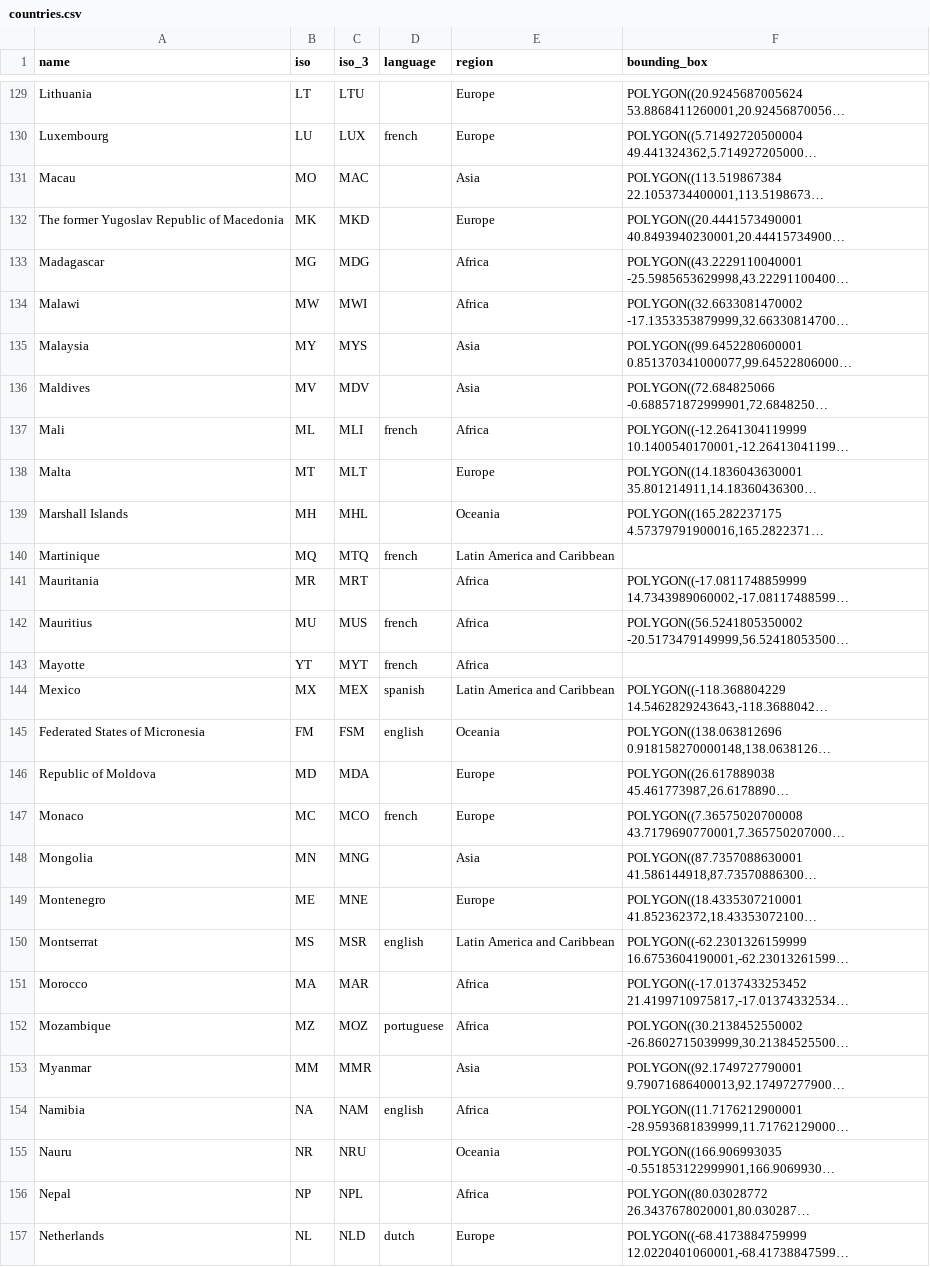
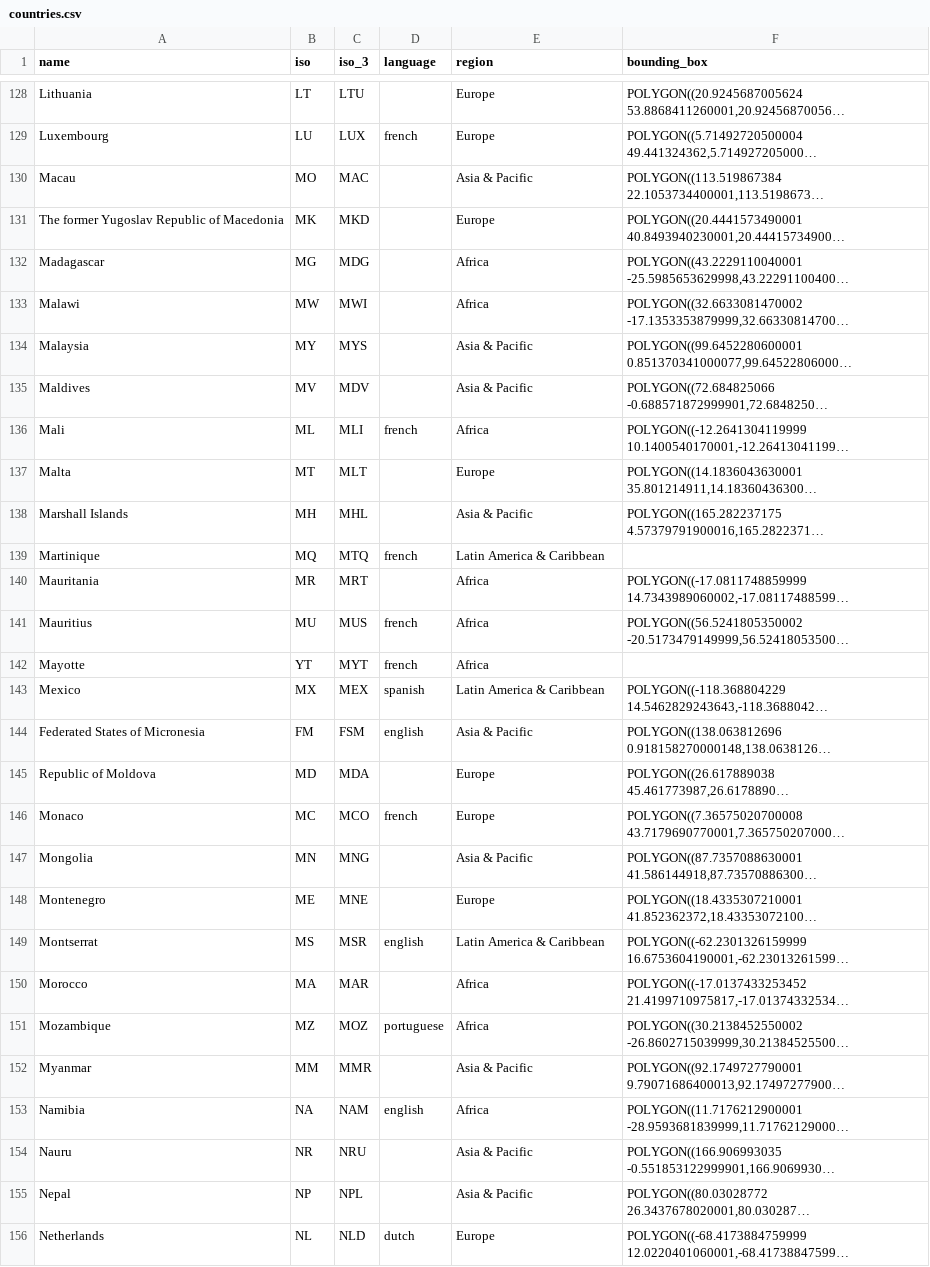
Before and after one commit to unepwcmc/ProtectedPlanet, a CSV file: lib/data/seeds/countries.csv, drawn as a sheet; only a part is shown, gaps mark what is left out; long unchanged cells end in …; addresses are those after the commit; the diff covers the shown part only; the diff names each change by its address in the sheet, - before the commit and + after, or states it on an @@ line.

```diff
--- a/lib/data/seeds/countries.csv
+++ b/lib/data/seeds/countries.csv
-E130 (region): Asia
+E130 (region): Asia & Pacific
-E134:E135 (region): Asia
+E134:E135 (region): Asia & Pacific
-E138 (region): Oceania
+E138 (region): Asia & Pacific
-E139 (region): Latin America and Caribbean
+E139 (region): Latin America & Caribbean
-E143 (region): Latin America and Caribbean
+E143 (region): Latin America & Caribbean
-E144 (region): Oceania
+E144 (region): Asia & Pacific
-E147 (region): Asia
+E147 (region): Asia & Pacific
-E149 (region): Latin America and Caribbean
+E149 (region): Latin America & Caribbean
-E152 (region): Asia
+E152 (region): Asia & Pacific
-E154 (region): Oceania
+E154 (region): Asia & Pacific
-E155 (region): Africa
+E155 (region): Asia & Pacific
```
Also changed, not shown: 2 removed rows and 128 edited cells elsewhere in this file, lib/data/seeds/regions.csv, lib/data/seeds/sub_locations.csv.
